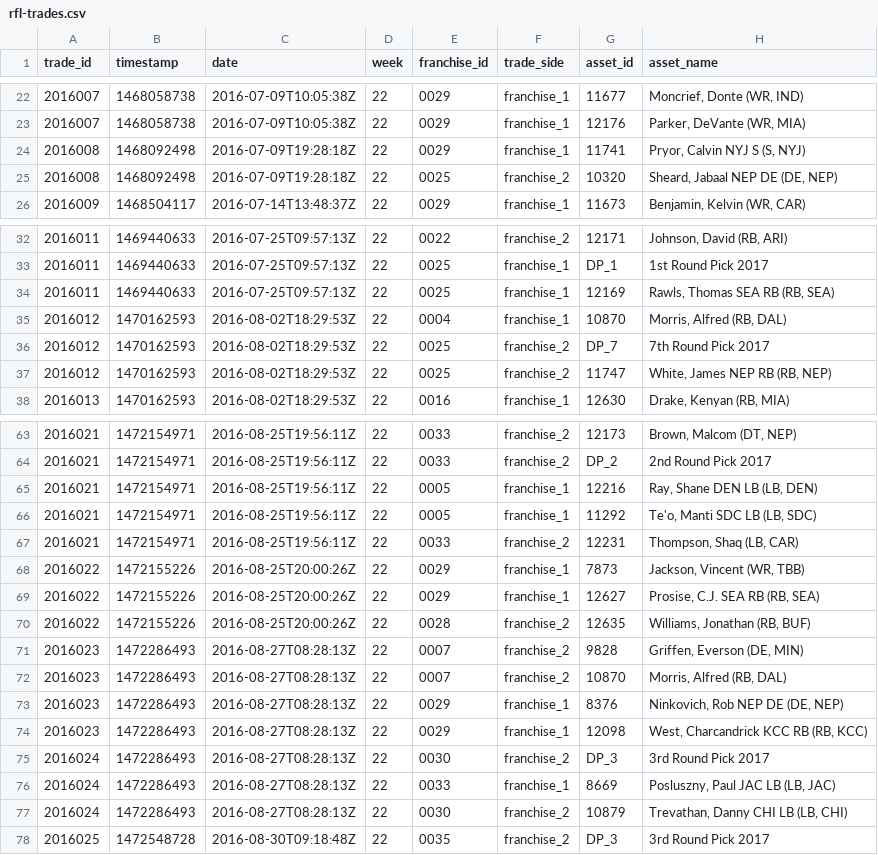
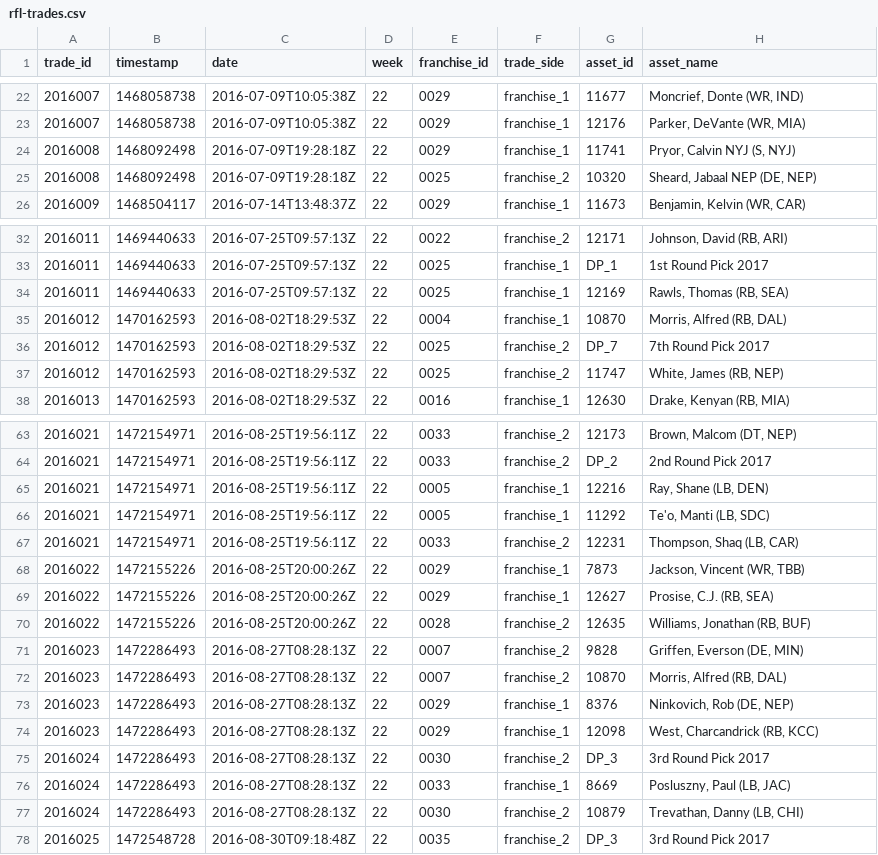
Before and after one commit to jak3sch/rfl, a CSV file: data/trades/rfl-trades.csv, drawn as a sheet; only a part is shown, gaps mark what is left out; the diff covers the shown part only.

Commit message:
NA value in trades data geändert

```diff
--- a/data/trades/rfl-trades.csv
+++ b/data/trades/rfl-trades.csv
@@ -23,4 +23,4 @@ trade_id,timestamp,date,week,franchise_id,trade_side,asset_id,asset_name
 2016007,1468058738,2016-07-09T10:05:38Z,22,0029,franchise_1,12176,"Parker, DeVante (WR, MIA)"
-2016008,1468092498,2016-07-09T19:28:18Z,22,0029,franchise_1,11741,"Pryor, Calvin NYJ S (S, NYJ)"
-2016008,1468092498,2016-07-09T19:28:18Z,22,0025,franchise_2,10320,"Sheard, Jabaal NEP DE (DE, NEP)"
+2016008,1468092498,2016-07-09T19:28:18Z,22,0029,franchise_1,11741,"Pryor, Calvin NYJ (S, NYJ)"
+2016008,1468092498,2016-07-09T19:28:18Z,22,0025,franchise_2,10320,"Sheard, Jabaal NEP (DE, NEP)"
 2016009,1468504117,2016-07-14T13:48:37Z,22,0029,franchise_1,11673,"Benjamin, Kelvin (WR, CAR)"
@@ -33,6 +33,6 @@ trade_id,timestamp,date,week,franchise_id,trade_side,asset_id,asset_name
 2016011,1469440633,2016-07-25T09:57:13Z,22,0025,franchise_1,DP_1,1st Round Pick 2017
-2016011,1469440633,2016-07-25T09:57:13Z,22,0025,franchise_1,12169,"Rawls, Thomas SEA RB (RB, SEA)"
+2016011,1469440633,2016-07-25T09:57:13Z,22,0025,franchise_1,12169,"Rawls, Thomas (RB, SEA)"
 2016012,1470162593,2016-08-02T18:29:53Z,22,0004,franchise_1,10870,"Morris, Alfred (RB, DAL)"
 2016012,1470162593,2016-08-02T18:29:53Z,22,0025,franchise_2,DP_7,7th Round Pick 2017
-2016012,1470162593,2016-08-02T18:29:53Z,22,0025,franchise_2,11747,"White, James NEP RB (RB, NEP)"
+2016012,1470162593,2016-08-02T18:29:53Z,22,0025,franchise_2,11747,"White, James (RB, NEP)"
 2016013,1470162593,2016-08-02T18:29:53Z,22,0016,franchise_1,12630,"Drake, Kenyan (RB, MIA)"
@@ -64,7 +64,7 @@ trade_id,timestamp,date,week,franchise_id,trade_side,asset_id,asset_name
 2016021,1472154971,2016-08-25T19:56:11Z,22,0033,franchise_2,DP_2,2nd Round Pick 2017
-2016021,1472154971,2016-08-25T19:56:11Z,22,0005,franchise_1,12216,"Ray, Shane DEN LB (LB, DEN)"
-2016021,1472154971,2016-08-25T19:56:11Z,22,0005,franchise_1,11292,"Te'o, Manti SDC LB (LB, SDC)"
+2016021,1472154971,2016-08-25T19:56:11Z,22,0005,franchise_1,12216,"Ray, Shane (LB, DEN)"
+2016021,1472154971,2016-08-25T19:56:11Z,22,0005,franchise_1,11292,"Te'o, Manti (LB, SDC)"
 2016021,1472154971,2016-08-25T19:56:11Z,22,0033,franchise_2,12231,"Thompson, Shaq (LB, CAR)"
 2016022,1472155226,2016-08-25T20:00:26Z,22,0029,franchise_1,7873,"Jackson, Vincent (WR, TBB)"
-2016022,1472155226,2016-08-25T20:00:26Z,22,0029,franchise_1,12627,"Prosise, C.J. SEA RB (RB, SEA)"
+2016022,1472155226,2016-08-25T20:00:26Z,22,0029,franchise_1,12627,"Prosise, C.J. (RB, SEA)"
 2016022,1472155226,2016-08-25T20:00:26Z,22,0028,franchise_2,12635,"Williams, Jonathan (RB, BUF)"
@@ -72,7 +72,7 @@ trade_id,timestamp,date,week,franchise_id,trade_side,asset_id,asset_name
 2016023,1472286493,2016-08-27T08:28:13Z,22,0007,franchise_2,10870,"Morris, Alfred (RB, DAL)"
-2016023,1472286493,2016-08-27T08:28:13Z,22,0029,franchise_1,8376,"Ninkovich, Rob NEP DE (DE, NEP)"
-2016023,1472286493,2016-08-27T08:28:13Z,22,0029,franchise_1,12098,"West, Charcandrick KCC RB (RB, KCC)"
+2016023,1472286493,2016-08-27T08:28:13Z,22,0029,franchise_1,8376,"Ninkovich, Rob (DE, NEP)"
+2016023,1472286493,2016-08-27T08:28:13Z,22,0029,franchise_1,12098,"West, Charcandrick (RB, KCC)"
 2016024,1472286493,2016-08-27T08:28:13Z,22,0030,franchise_2,DP_3,3rd Round Pick 2017
-2016024,1472286493,2016-08-27T08:28:13Z,22,0033,franchise_1,8669,"Posluszny, Paul JAC LB (LB, JAC)"
-2016024,1472286493,2016-08-27T08:28:13Z,22,0030,franchise_2,10879,"Trevathan, Danny CHI LB (LB, CHI)"
+2016024,1472286493,2016-08-27T08:28:13Z,22,0033,franchise_1,8669,"Posluszny, Paul (LB, JAC)"
+2016024,1472286493,2016-08-27T08:28:13Z,22,0030,franchise_2,10879,"Trevathan, Danny (LB, CHI)"
 2016025,1472548728,2016-08-30T09:18:48Z,22,0035,franchise_2,DP_3,3rd Round Pick 2017
```
Also changed, not shown: 3 edited cells elsewhere in this file.
